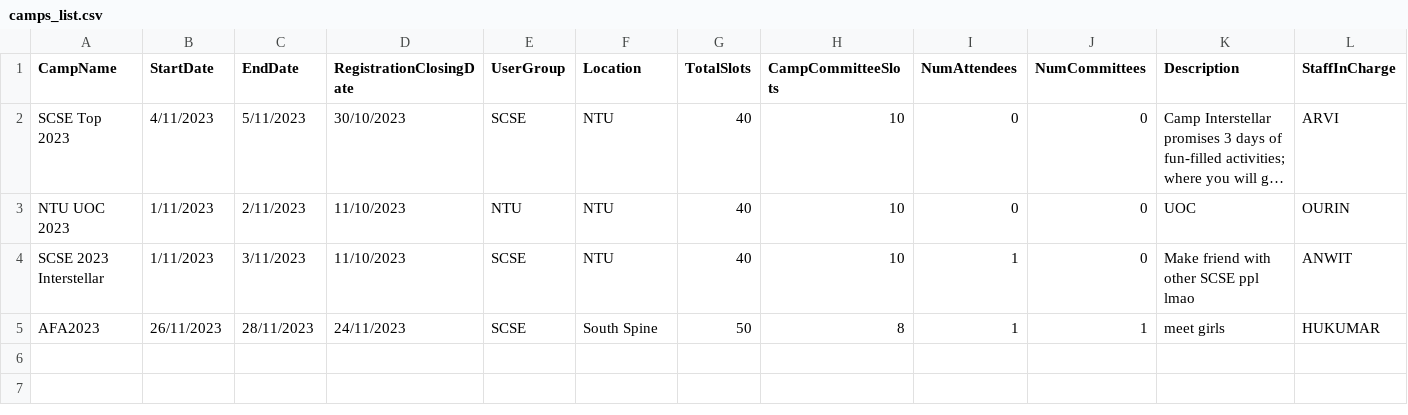
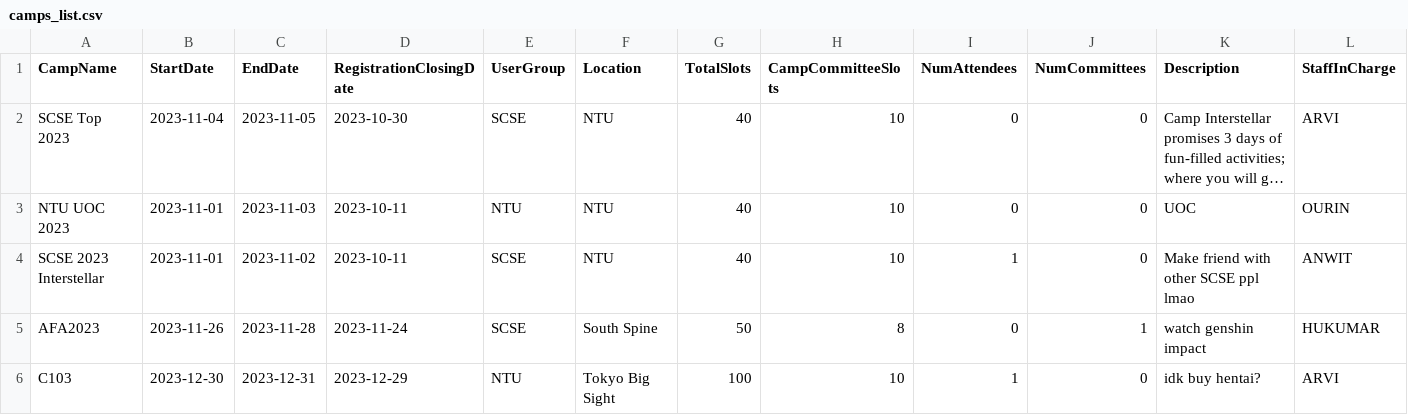
Before and after one commit to zikachuuu/SC2001-CAMS, a CSV file: data/camps_list.csv, drawn as a sheet; only a part is shown; long unchanged cells end in …; rows hold the shown columns only; the diff names each change by its address in the sheet, - before the commit and + after, or states it on an @@ line.

```diff
--- a/data/camps_list.csv
+++ b/data/camps_list.csv
-B2 (StartDate): 4/11/2023
+B2 (StartDate): 2023-11-04
-C2 (EndDate): 5/11/2023
+C2 (EndDate): 2023-11-05
-D2 (RegistrationClosingDate): 30/10/2023
+D2 (RegistrationClosingDate): 2023-10-30
-B3:B4 (StartDate): 1/11/2023
+B3:B4 (StartDate): 2023-11-01
-C3 (EndDate): 2/11/2023
+C3 (EndDate): 2023-11-03
-D3:D4 (RegistrationClosingDate): 11/10/2023
+D3:D4 (RegistrationClosingDate): 2023-10-11
-C4 (EndDate): 3/11/2023
+C4 (EndDate): 2023-11-02
-B5 (StartDate): 26/11/2023
+B5 (StartDate): 2023-11-26
-C5 (EndDate): 28/11/2023
+C5 (EndDate): 2023-11-28
-D5 (RegistrationClosingDate): 24/11/2023
+D5 (RegistrationClosingDate): 2023-11-24
-I5 (NumAttendees): 1
+I5 (NumAttendees): 0
-K5 (Description): meet girls
+K5 (Description): watch genshin impact
+row 6: C103 | 2023-12-30 | 2023-12-31 | 2023-12-29 | NTU | Tokyo Big Sight | 100 | 10 | 1 | 0 | idk buy hentai? | ARVI
```
Also changed, not shown: data/staff_list.csv, data/student_list.csv, 8 other files.
